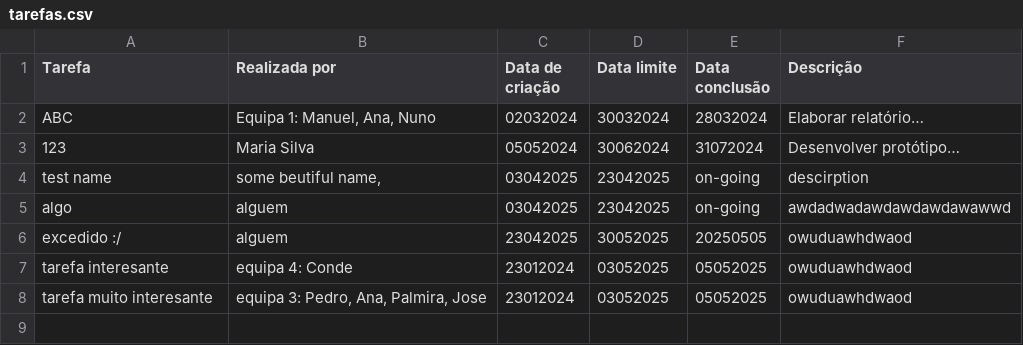
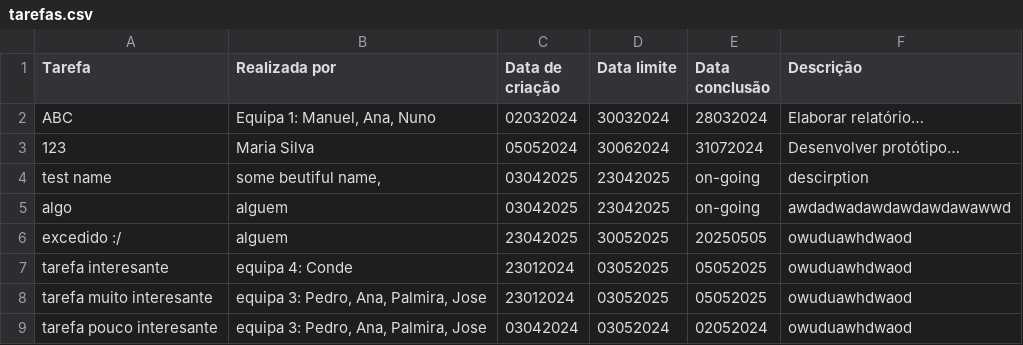
Before and after one commit to Flower804/task-manager-program, a CSV file: tarefas.csv, drawn as a sheet.

Commit message:
updated csv file to meet the criteria for "A duracao media de realizacao das tarefas concluidas" created the function to avaluate the average time a specific team takes to complete a task

```diff
--- a/tarefas.csv
+++ b/tarefas.csv
@@ -8 +8,2 @@ tarefa interesante; equipa 4: Conde; 23012024; 03052025;05052025; owuduawhdwaod
 tarefa muito interesante; equipa 3: Pedro, Ana, Palmira, Jose; 23012024;  03052025; 05052025; owuduawhdwaod
+tarefa pouco interesante; equipa 3: Pedro, Ana, Palmira, Jose; 03042024;  03052024; 02052024; owuduawhdwaod
```
Also changed, not shown: 1 other file.
